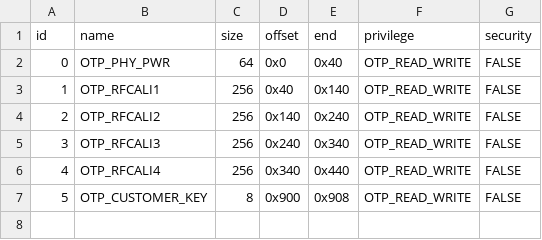
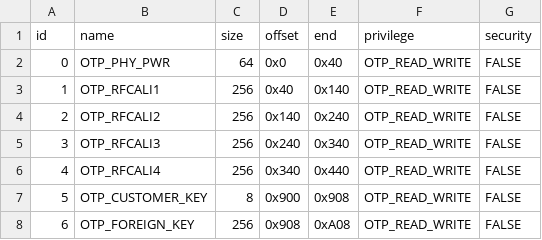
Before and after one commit to bekencorp/bk_idk_ai, a CSV file: middleware/boards/bk7258/csv/otp2.csv, drawn as a sheet; the diff names each change by its address in the sheet, - before the commit and + after, or states it on an @@ line.

Commit message:
[CI] [72420,72419]  <multimedia> <feat> Authorize the user with Wanson foreign asr.

```diff
--- a/middleware/boards/bk7258/csv/otp2.csv
+++ b/middleware/boards/bk7258/csv/otp2.csv
+row 8: 6 | OTP_FOREIGN_KEY | 256 | 0x908 | 0xA08 | OTP_READ_WRITE | FALSE
```
Also changed, not shown: 1 other file.
